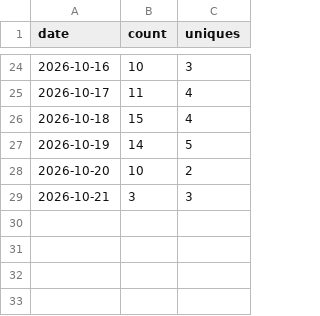
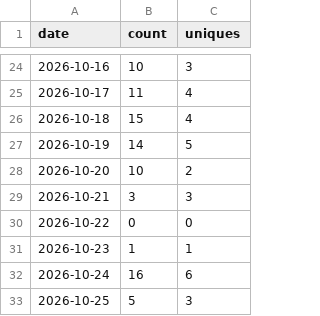
Before and after one commit to aws-samples/sample-Gen-AI-best-practices-for-network-operations, a CSV file: traffic-data/views_history.csv, drawn as a sheet; only a part is shown, gaps mark what is left out; the diff names each change by its address in the sheet, - before the commit and + after, or states it on an @@ line.

```diff
--- a/traffic-data/views_history.csv
+++ b/traffic-data/views_history.csv
+row 30: 2026-10-22 | 0 | 0
+row 31: 2026-10-23 | 1 | 1
+row 32: 2026-10-24 | 16 | 6
+row 33: 2026-10-25 | 5 | 3
```
Also changed, not shown: traffic-data/clones_history.csv, 8 other files.
